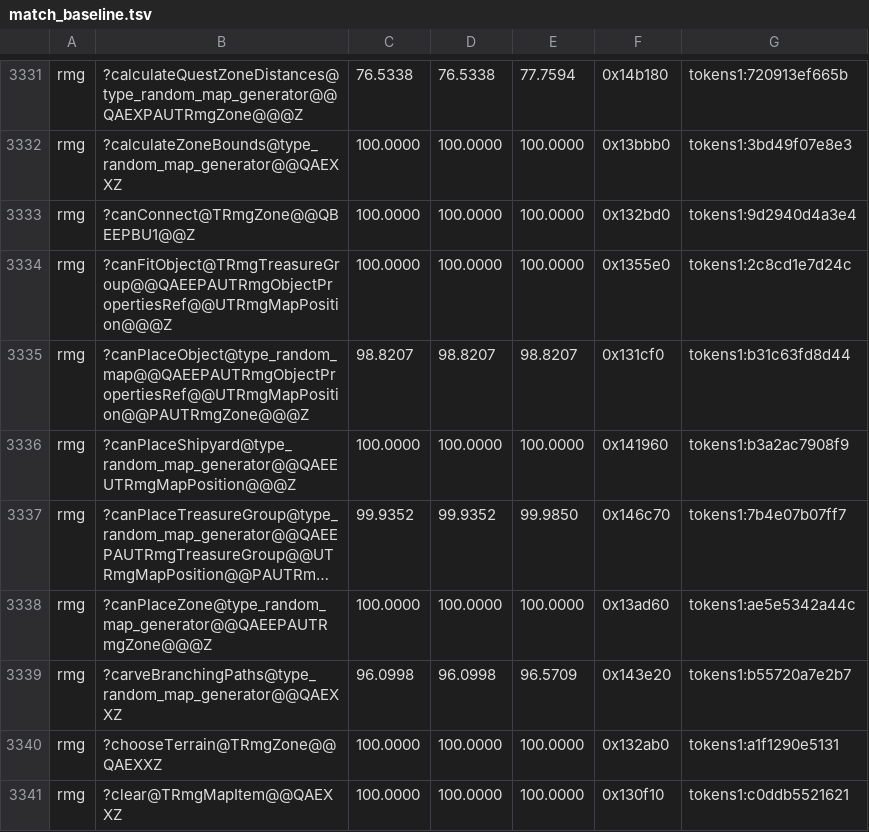
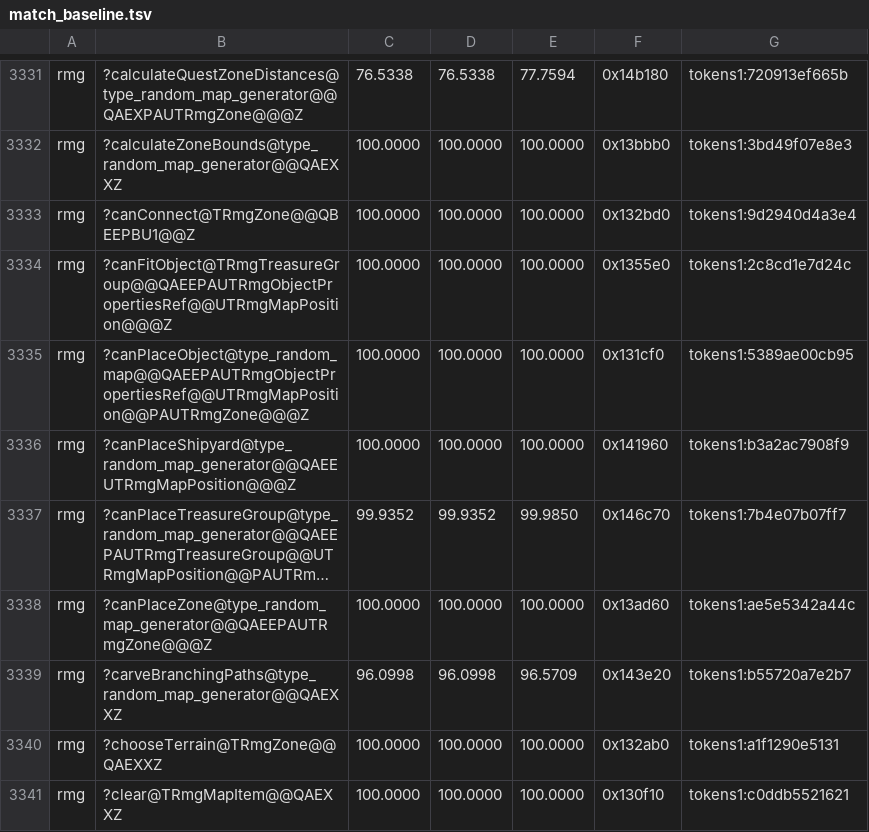
Before and after one commit to philipmendocino/homm3-decomp, a TSV file: config/match_baseline.tsv, drawn as a sheet; only a part is shown, gaps mark what is left out; long unchanged cells end in ….

Commit message:
Match game object placement through the native entrance lifetime
Capture the existing getTriggerLoc result and construct the XYZ entrance
before advancing its row, matching Mac 0x22e788..0x22e7b4 and the game's
capture-before-subtraction sequence. The combined model matches all 421
game bytes (98.8207% to 100%); either part alone remains below exact.
Map-editor canPlaceObject improves from 91.2097% to 93.79%, with its shared
false-return block placement still unfinished. Preserve all canonical
placement, outline, point, map and passability helpers.

Thirty game source states produced 21 distinct objects and ten reproduced
finalists. The editor family stopped at its unchanged-source control on the
known unrelated river-score discrepancy; direct targeted builds verify the
adopted result. No other Windows MAX changes. All 55 available Mac scores
hold. Bank Windows scores and refresh README; no tooling changes.

```diff
--- a/config/match_baseline.tsv
+++ b/config/match_baseline.tsv
@@ -3334,3 +3334,3 @@ rmg	?canConnect@TRmgZone@@QBEEPBU1@@Z	100.0000	100.0000	100.0000	0x132bd0	tokens
 rmg	?canFitObject@TRmgTreasureGroup@@QAEEPAUTRmgObjectPropertiesRef@@UTRmgMapPosition@@@Z	100.0000	100.0000	100.0000	0x1355e0	tokens1:2c8cd1e7d24c
-rmg	?canPlaceObject@type_random_map@@QAEEPAUTRmgObjectPropertiesRef@@UTRmgMapPosition@@PAUTRmgZone@@@Z	98.8207	98.8207	98.8207	0x131cf0	tokens1:b31c63fd8d44
+rmg	?canPlaceObject@type_random_map@@QAEEPAUTRmgObjectPropertiesRef@@UTRmgMapPosition@@PAUTRmgZone@@@Z	100.0000	100.0000	100.0000	0x131cf0	tokens1:5389ae00cb95
 rmg	?canPlaceShipyard@type_random_map_generator@@QAEEUTRmgMapPosition@@@Z	100.0000	100.0000	100.0000	0x141960	tokens1:b3a2ac7908f9
```
Also changed, not shown: config/match_baseline.h3maped.tsv, 2 other files.
